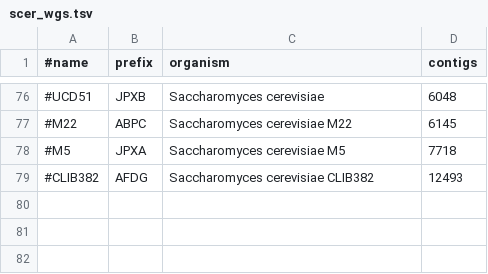
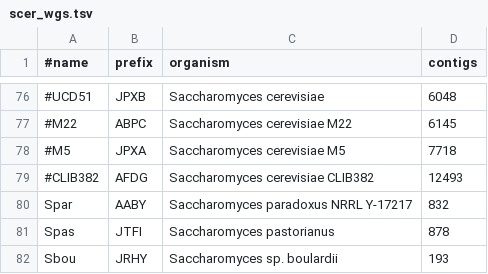
Before and after one commit to wang-q/withncbi, a TSV file: pop/scer_wgs.tsv, drawn as a sheet; only a part is shown, gaps mark what is left out; the diff names each change by its address in the sheet, - before the commit and + after, or states it on an @@ line.

Commit message:
Add three outgroup strains to scer_wgs.tsv

```diff
--- a/pop/scer_wgs.tsv
+++ b/pop/scer_wgs.tsv
+row 80: Spar | AABY | Saccharomyces paradoxus NRRL Y-17217 | 832
+row 81: Spas | JTFI | Saccharomyces pastorianus | 878
+row 82: Sbou | JRHY | Saccharomyces sp. boulardii | 193
```
